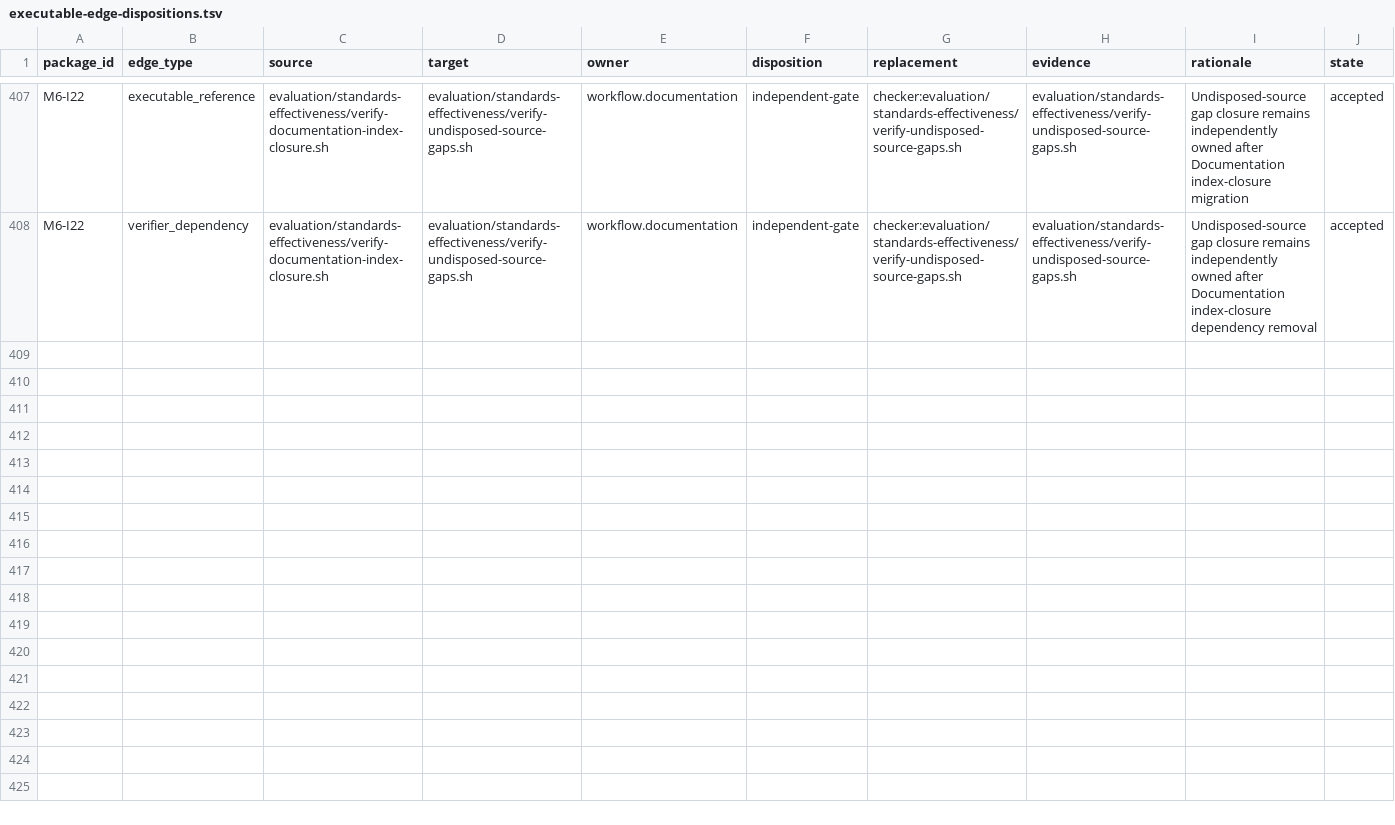
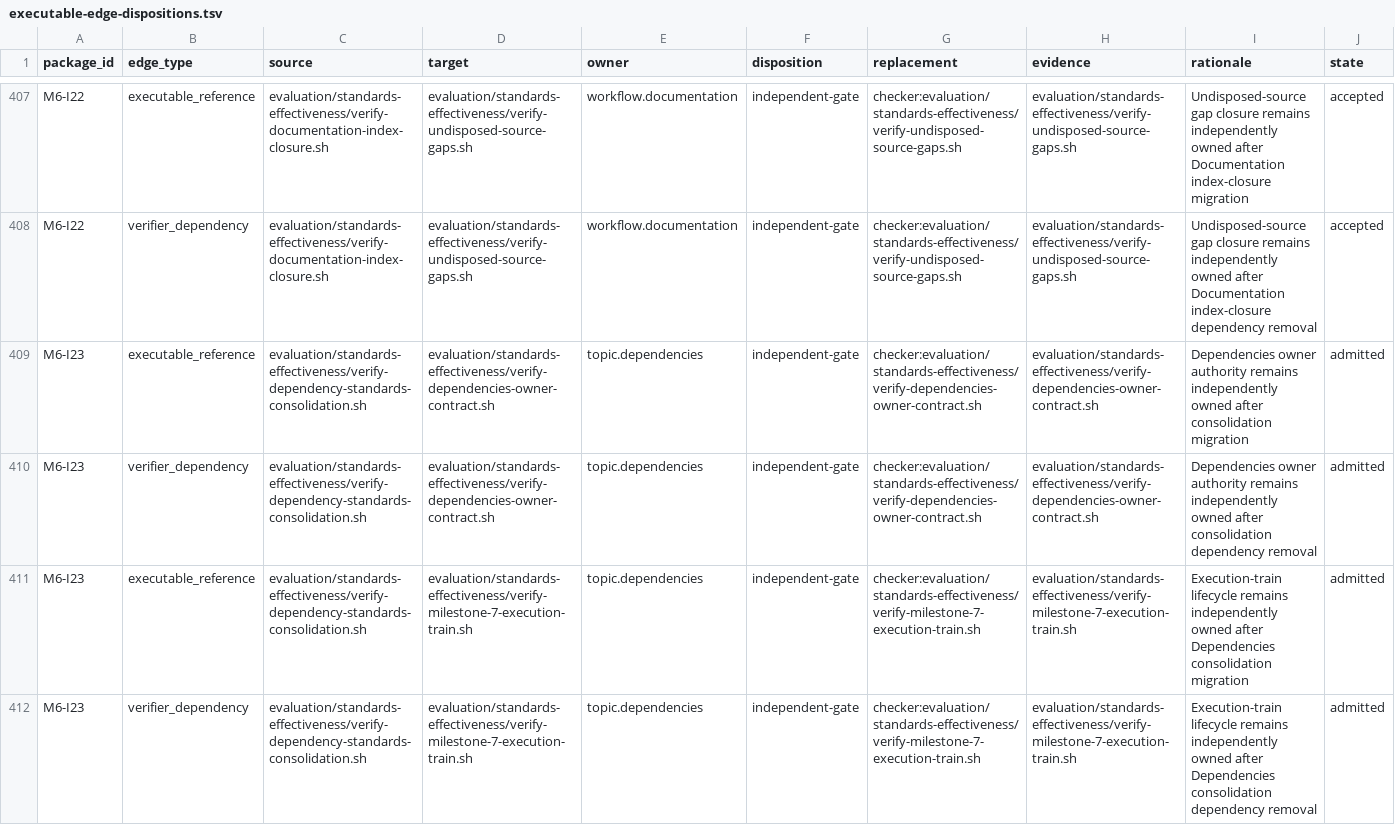
Before and after one commit to MrScripty/Coding-Standards, a TSV file: evaluation/standards-effectiveness/executable-edge-dispositions.tsv, drawn as a sheet; only a part is shown, gaps mark what is left out; the diff names each change by its address in the sheet, - before the commit and + after, or states it on an @@ line.

Commit message:
docs(verification): admit dependency standards consolidation migration
Admit M6-I23 at train order 138 from the fresh post-M6-I22 graph. Freeze one Dependencies-owned contract covering its 20 decisions, canonical owner text, legacy-index boundary, and exact STD-0300 through STD-0348 source dispositions.

Preserve the Dependencies owner contract and execution train as independently executed gates through four explicit edge dispositions. Record final-state proof and current plan authority without changing sources, fixtures, suites, registry, checkers, engine behavior, or fallback policy.

```diff
--- a/evaluation/standards-effectiveness/executable-edge-dispositions.tsv
+++ b/evaluation/standards-effectiveness/executable-edge-dispositions.tsv
+row 409: M6-I23 | executable_reference | evaluation/standards-effectiveness/verify-dependency-standards-consolidation.sh | evaluation/standards-effectiveness/verify-dependencies-owner-contract.sh | topic.dependencies | independent-gate | checker:evaluation/standards-effectiveness/verify-dependencies-owner-contract.sh | evaluation/standards-effectiveness/verify-dependencies-owner-contract.sh | Dependencies owner authority remains independently owned after consolidation migration | admitted
+row 410: M6-I23 | verifier_dependency | evaluation/standards-effectiveness/verify-dependency-standards-consolidation.sh | evaluation/standards-effectiveness/verify-dependencies-owner-contract.sh | topic.dependencies | independent-gate | checker:evaluation/standards-effectiveness/verify-dependencies-owner-contract.sh | evaluation/standards-effectiveness/verify-dependencies-owner-contract.sh | Dependencies owner authority remains independently owned after consolidation dependency removal | admitted
+row 411: M6-I23 | executable_reference | evaluation/standards-effectiveness/verify-dependency-standards-consolidation.sh | evaluation/standards-effectiveness/verify-milestone-7-execution-train.sh | topic.dependencies | independent-gate | checker:evaluation/standards-effectiveness/verify-milestone-7-execution-train.sh | evaluation/standards-effectiveness/verify-milestone-7-execution-train.sh | Execution-train lifecycle remains independently owned after Dependencies consolidation migration | admitted
+row 412: M6-I23 | verifier_dependency | evaluation/standards-effectiveness/verify-dependency-standards-consolidation.sh | evaluation/standards-effectiveness/verify-milestone-7-execution-train.sh | topic.dependencies | independent-gate | checker:evaluation/standards-effectiveness/verify-milestone-7-execution-train.sh | evaluation/standards-effectiveness/verify-milestone-7-execution-train.sh | Execution-train lifecycle remains independently owned after Dependencies consolidation dependency removal | admitted
```
Also changed, not shown: evaluation/standards-effectiveness/checker-migration-packages.tsv, evaluation/standards-effectiveness/generated/checker-dependency-components.tsv, 8 other files.
